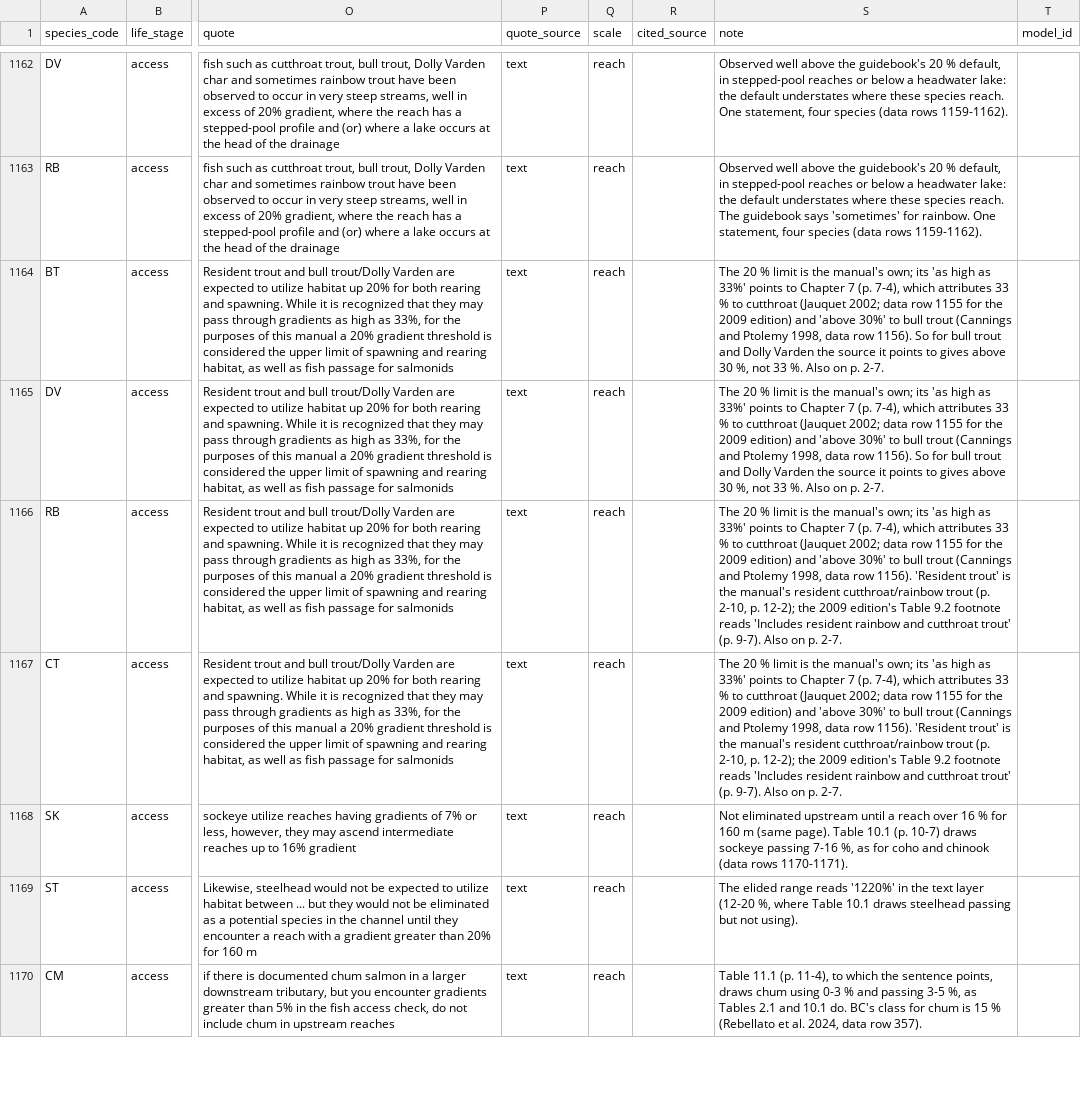
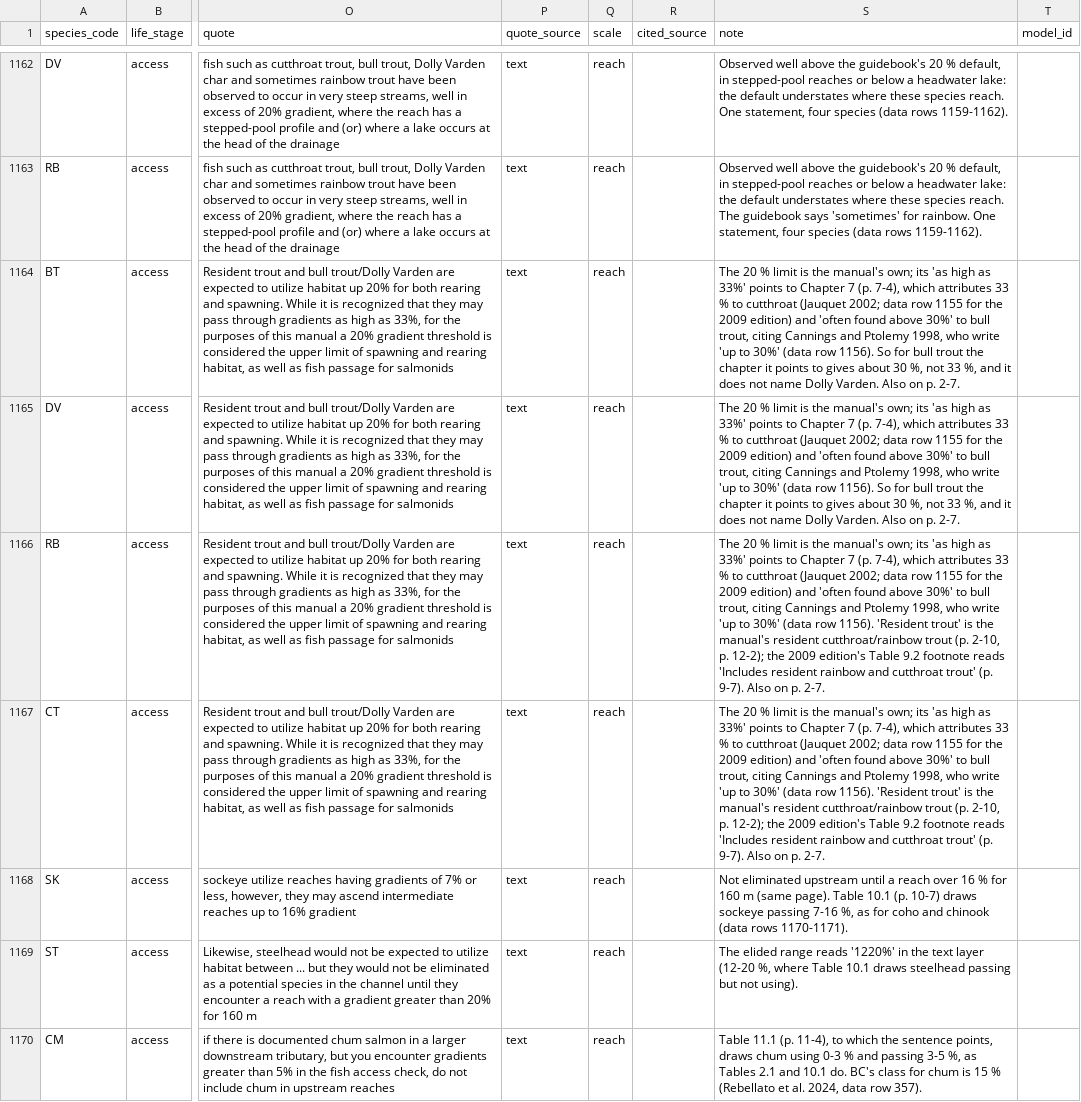
Before and after one commit to NewGraphEnvironment/knowledge, a CSV file: data/literature_evidence.csv, drawn as a sheet; only a part is shown, gaps mark what is left out; the diff covers the shown part only; the diff names each change by its address in the sheet, - before the commit and + after, or states it on an @@ line.

```diff
--- a/data/literature_evidence.csv
+++ b/data/literature_evidence.csv
-S1164:S1165 (note): …edition) and 'above 30%' to bull trout (Cannings and Ptolemy 1998, data row 1156). So for bull trout and Dolly Varden the source it points to gives above 30 %, not 33 %. Also on…
+S1164:S1165 (note): …edition) and 'often found above 30%' to bull trout, citing Cannings and Ptolemy 1998, who write 'up to 30%' (data row 1156). So for bull trout the chapter it points to gives about 30 %, not 33 %, and it does not name Dolly Varden. Also on…
-S1166:S1167 (note): …edition) and 'above 30%' to bull trout (Cannings and Ptolemy 1998, data row 1156).…
+S1166:S1167 (note): …edition) and 'often found above 30%' to bull trout, citing Cannings and Ptolemy 1998, who write 'up to 30%' (data row 1156).…
```
Also changed, not shown: 16 edited cells elsewhere in this file, 3 other files.
